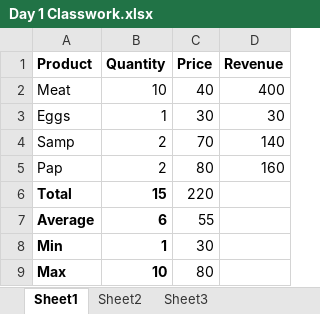
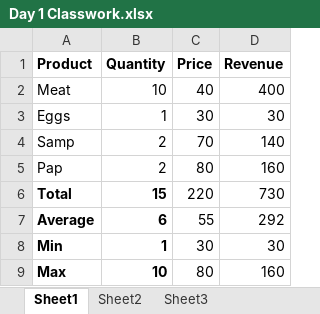
Before and after one commit to Xilaveko-Developer/Day-1-bootcamp, an Excel workbook: Day 1 Classwork.xlsx, sheet Sheet1, drawn as a sheet; values as stored, in another font and other column widths than the file's, no borders; the diff names each change by its address in the sheet, - before the commit and + after, or states it on an @@ line.

Commit message:
Add files via upload

```diff
--- a/Day 1 Classwork.xlsx (sheet Sheet1)
+++ b/Day 1 Classwork.xlsx (sheet Sheet1)
-D6 (Revenue): (empty)
+D6 (Revenue): 730
-D7 (Revenue): (empty)
+D7 (Revenue): 292
-D8 (Revenue): (empty)
+D8 (Revenue): 30
-D9 (Revenue): (empty)
+D9 (Revenue): 160
```
